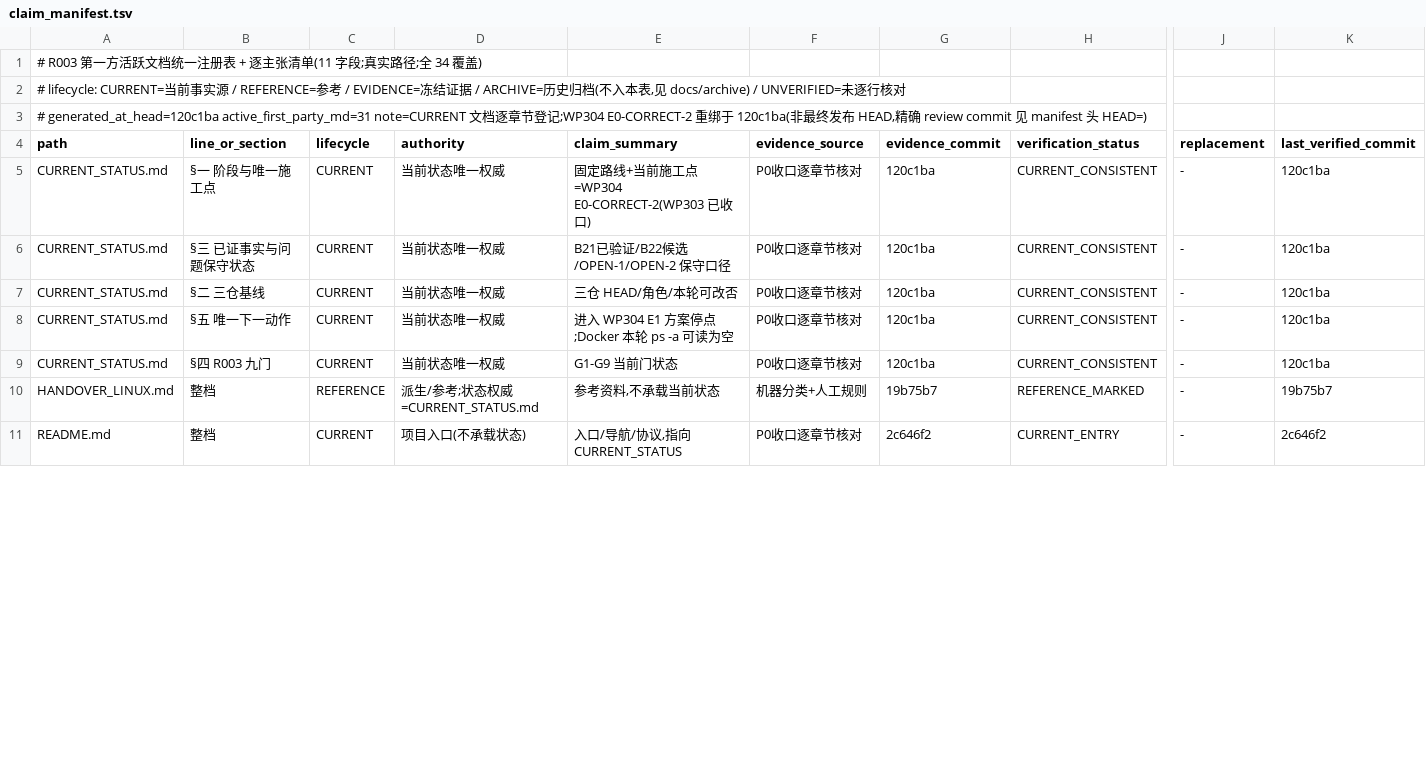
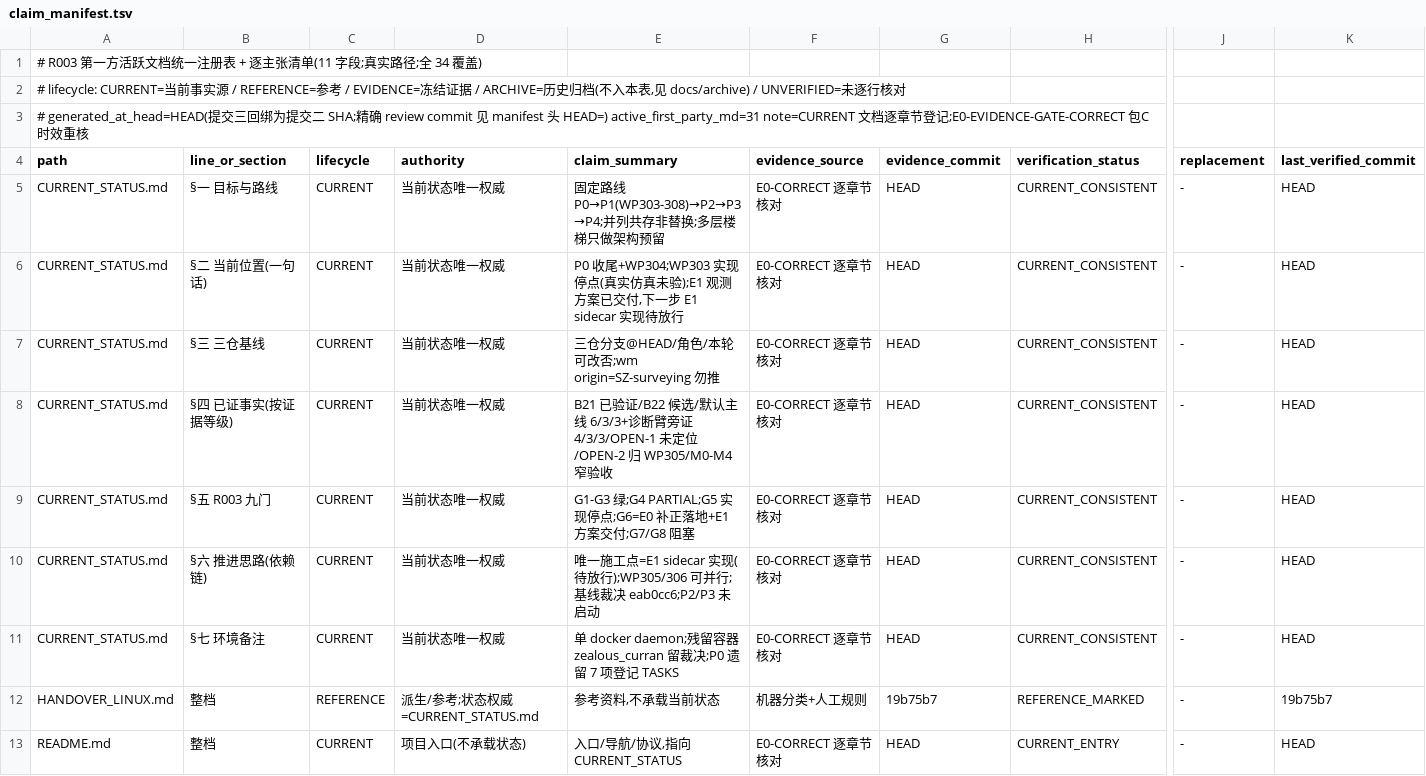
Before and after one commit to ai4sci-z/GBPlanner-WorldModel-Integration, a TSV file: governance/claim_manifest.tsv, drawn as a sheet; only a part is shown, gaps mark what is left out; addresses are those after the commit; rows hold the shown columns only; the diff covers the shown part only; the diff names each change by its address in the sheet, - before the commit and + after, or states it on an @@ line.

```diff
--- a/governance/claim_manifest.tsv
+++ b/governance/claim_manifest.tsv
-A3 (path): # generated_at_head=120c1ba active_first_party_md=31 note=CURRENT 文档逐章节登记;WP304 E0-CORRECT-2 重绑于 120c1ba(非最终发布 HEAD,精确 review commit 见 manifest 头 HEAD=)
+A3 (path): # generated_at_head=HEAD(提交三回绑为提交二 SHA;精确 review commit 见 manifest 头 HEAD=) active_first_party_md=31 note=CURRENT 文档逐章节登记;E0-EVIDENCE-GATE-CORRECT 包C 时效重核
-B5 (line_or_section): §一 阶段与唯一施工点
+B5 (line_or_section): §一 目标与路线
-E5 (claim_summary): 固定路线+当前施工点=WP304 E0-CORRECT-2(WP303 已收口)
+E5 (claim_summary): 固定路线 P0→P1(WP303-308)→P2→P3→P4;并列共存非替换;多层楼梯只做架构预留
-F5:F9 (evidence_source): P0收口逐章节核对
+F5:F9 (evidence_source): E0-CORRECT 逐章节核对
-G5:G9 (evidence_commit): 120c1ba
+G5:G9 (evidence_commit): HEAD
-K5:K9 (last_verified_commit): 120c1ba
+K5:K9 (last_verified_commit): HEAD
-B6 (line_or_section): §三 已证事实与问题保守状态
+B6 (line_or_section): §二 当前位置(一句话)
-E6 (claim_summary): B21已验证/B22候选/OPEN-1/OPEN-2 保守口径
+E6 (claim_summary): P0 收尾+WP304;WP303 实现停点(真实仿真未验);E1 观测方案已交付,下一步 E1 sidecar 实现待放行
-B7 (line_or_section): §二 三仓基线
+B7 (line_or_section): §三 三仓基线
-E7 (claim_summary): 三仓 HEAD/角色/本轮可改否
+E7 (claim_summary): 三仓分支@HEAD/角色/本轮可改否;wm origin=SZ-surveying 勿推
-B8 (line_or_section): §五 唯一下一动作
+B8 (line_or_section): §四 已证事实(按证据等级)
-E8 (claim_summary): 进入 WP304 E1 方案停点;Docker 本轮 ps -a 可读为空
+E8 (claim_summary): B21 已验证/B22 候选/默认主线 6/3/3+诊断臂旁证 4/3/3/OPEN-1 未定位/OPEN-2 归 WP305/M0-M4 窄验收
-B9 (line_or_section): §四 R003 九门
+B9 (line_or_section): §五 R003 九门
-E9 (claim_summary): G1-G9 当前门状态
+E9 (claim_summary): G1-G3 绿;G4 PARTIAL;G5 实现停点;G6=E0 补正落地+E1 方案交付;G7/G8 阻塞
+row 10: CURRENT_STATUS.md | §六 推进思路(依赖链) | CURRENT | 当前状态唯一权威 | 唯一施工点=E1 sidecar 实现(待放行);WP305/306 可并行;基线裁决 eab0cc6;P2/P3 未启动 | E0-CORRECT 逐章节核对 | HEAD | CURRENT_CONSISTENT | - | HEAD
+row 11: CURRENT_STATUS.md | §七 环境备注 | CURRENT | 当前状态唯一权威 | 单 docker daemon;残留容器 zealous_curran 留裁决;P0 遗留 7 项登记 TASKS | E0-CORRECT 逐章节核对 | HEAD | CURRENT_CONSISTENT | - | HEAD
-F13 (evidence_source): P0收口逐章节核对
+F13 (evidence_source): E0-CORRECT 逐章节核对
-G13 (evidence_commit): 2c646f2
+G13 (evidence_commit): HEAD
-K13 (last_verified_commit): 2c646f2
+K13 (last_verified_commit): HEAD
```
Also changed, not shown: 40 edited cells elsewhere in this file, 7 other files.
